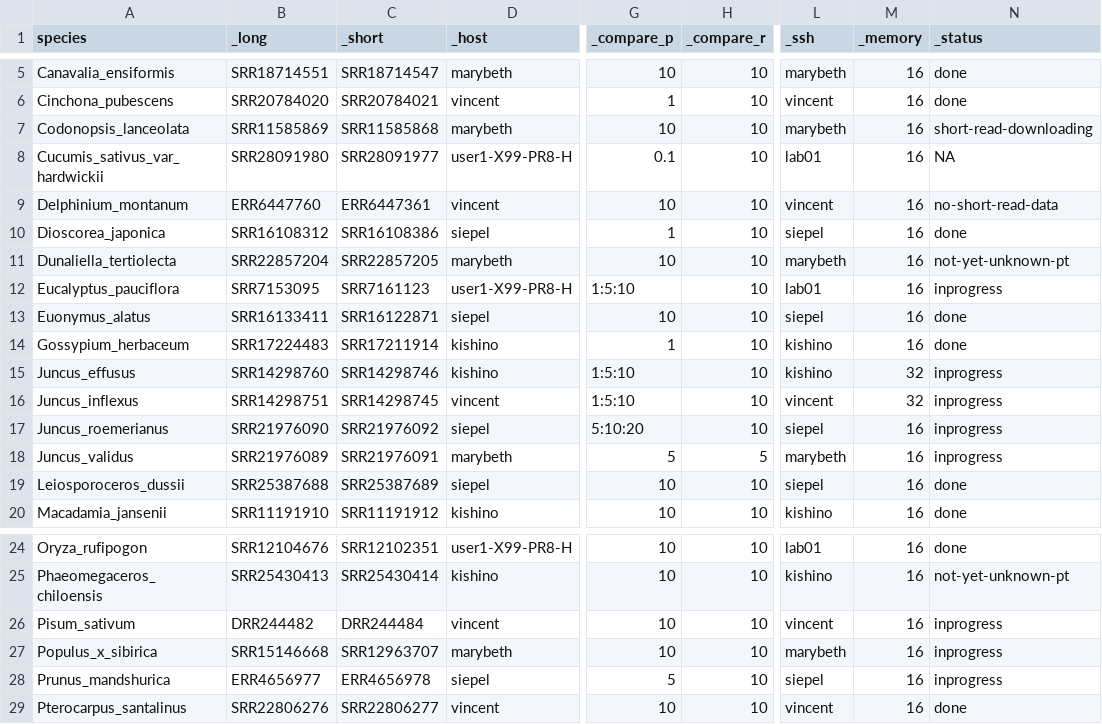
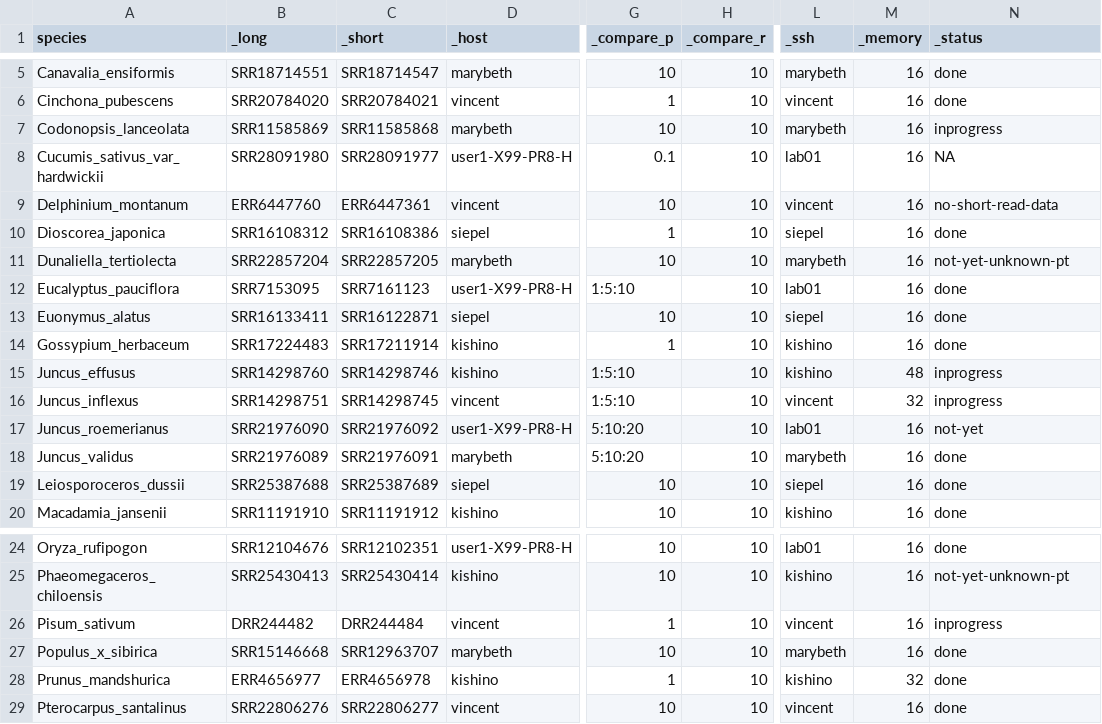
Before and after one commit to goshng/polap, a CSV file: src/polap-data-v2.csv, drawn as a sheet; only a part is shown, gaps mark what is left out; the diff names each change by its address in the sheet, - before the commit and + after, or states it on an @@ line.

```diff
--- a/src/polap-data-v2.csv
+++ b/src/polap-data-v2.csv
-N7 (_status): short-read-downloading
+N7 (_status): inprogress
-N12 (_status): inprogress
+N12 (_status): done
-M15 (_memory): 32
+M15 (_memory): 48
-D17 (_host): siepel
+D17 (_host): user1-X99-PR8-H
-L17 (_ssh): siepel
+L17 (_ssh): lab01
-N17 (_status): inprogress
+N17 (_status): not-yet
-G18 (_compare_p): 5
+G18 (_compare_p): 5:10:20
-H18 (_compare_r): 5
+H18 (_compare_r): 10
-N18 (_status): inprogress
+N18 (_status): done
-G26 (_compare_p): 10
+G26 (_compare_p): 1
-N27:N28 (_status): inprogress
+N27:N28 (_status): done
-D28 (_host): siepel
+D28 (_host): kishino
-G28 (_compare_p): 5
+G28 (_compare_p): 1
-L28 (_ssh): siepel
+L28 (_ssh): kishino
-M28 (_memory): 16
+M28 (_memory): 32
```
Also changed, not shown: src/polap-data-v4.csv, 10 other files.
